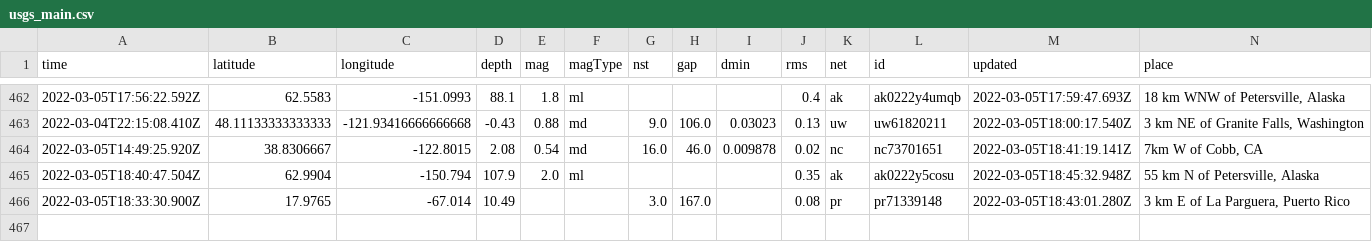
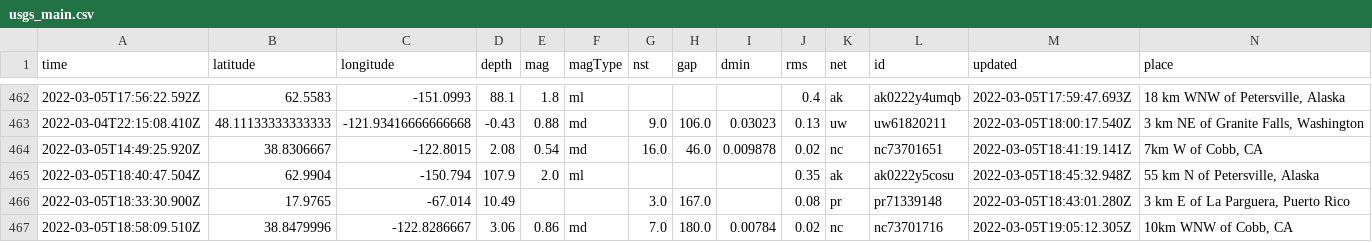
Before and after one commit to sahanasjay/nicar-22-git-actions, a CSV file: usgs_main.csv, drawn as a sheet; only a part is shown, gaps mark what is left out; rows hold the shown columns only; the diff names each change by its address in the sheet, - before the commit and + after, or states it on an @@ line.

```diff
--- a/usgs_main.csv
+++ b/usgs_main.csv
+row 467: 2022-03-05T18:58:09.510Z | 38.8479996 | -122.8286667 | 3.06 | 0.86 | md | 7.0 | 180.0 | 0.00784 | 0.02 | nc | nc73701716 | 2022-03-05T19:05:12.305Z | 10km WNW of Cobb, CA
```
